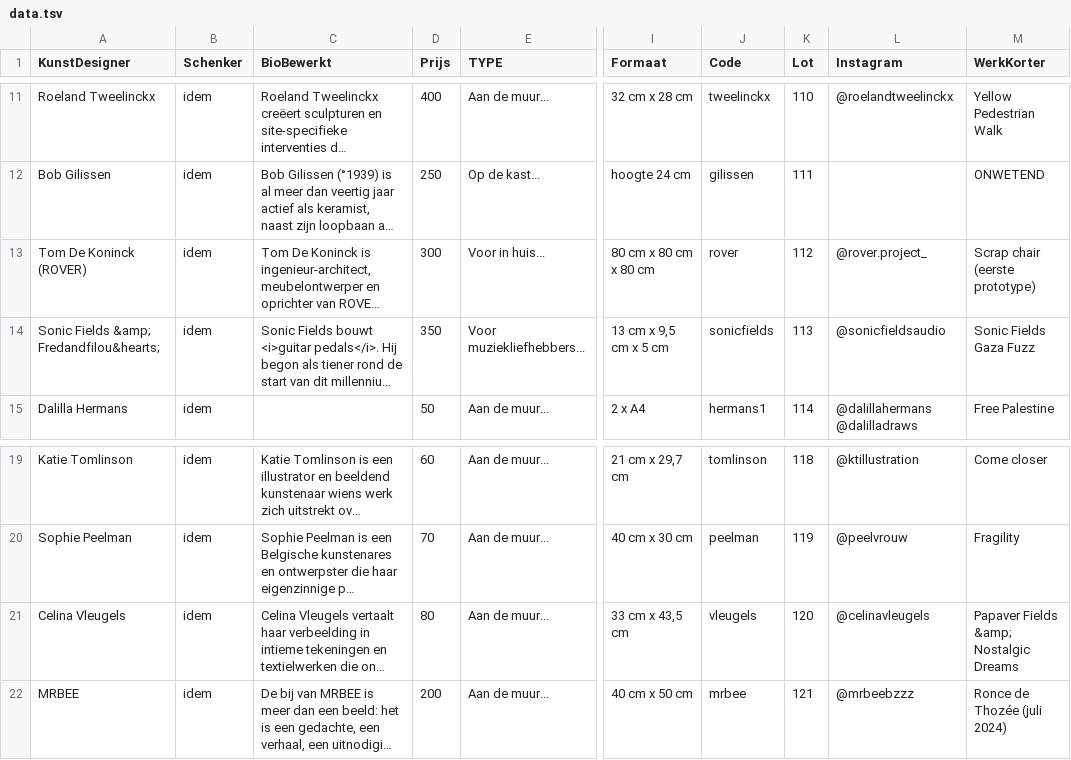
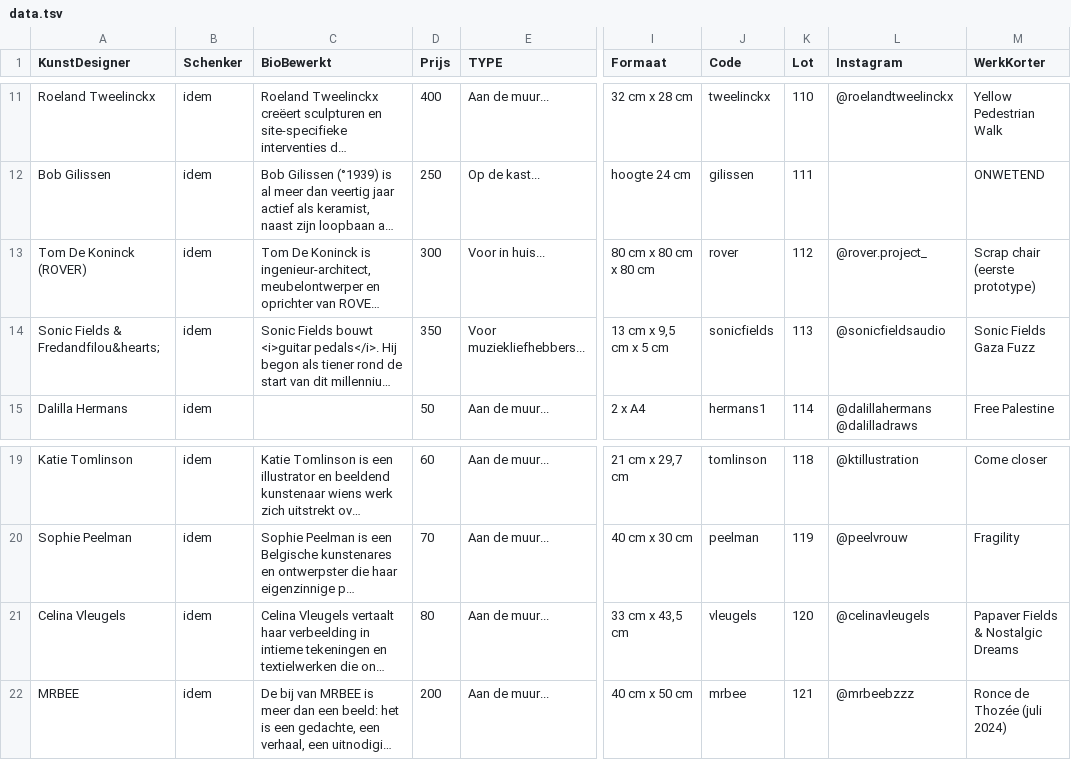
Before and after one commit to pbertels/artdesign, a TSV file: data.tsv, drawn as a sheet; only a part is shown, gaps mark what is left out; long unchanged cells end in …; the diff names each change by its address in the sheet, - before the commit and + after, or states it on an @@ line.

```diff
--- a/data.tsv
+++ b/data.tsv
-A14 (KunstDesigner): Sonic Fields &amp; Fredandfilou&hearts;
+A14 (KunstDesigner): Sonic Fields & Fredandfilou&hearts;
-M21 (WerkKorter): Papaver Fields &amp; Nostalgic Dreams
+M21 (WerkKorter): Papaver Fields & Nostalgic Dreams
```
Also changed, not shown: 6 other files.
